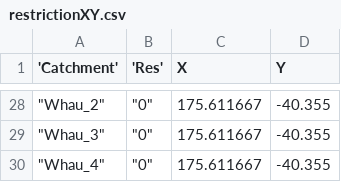
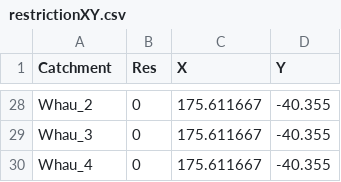
Before and after one commit to markcoetzee/markcoetzee.github.io, a CSV file: restrictionXY.csv, drawn as a sheet; only a part is shown, gaps mark what is left out; the diff covers the shown part only.

```diff
--- a/restrictionXY.csv
+++ b/restrictionXY.csv
@@ -1 +1 @@
-'Catchment','Res',X,Y
+Catchment,Res,X,Y
@@ -28,3 +28,3 @@
-"""Whau_2""","""0""",175.611667,-40.355
-"""Whau_3""","""0""",175.611667,-40.355
-"""Whau_4""","""0""",175.611667,-40.355
+Whau_2,0,175.611667,-40.355
+Whau_3,0,175.611667,-40.355
+Whau_4,0,175.611667,-40.355
```
Also changed, not shown: 52 edited cells elsewhere in this file.
